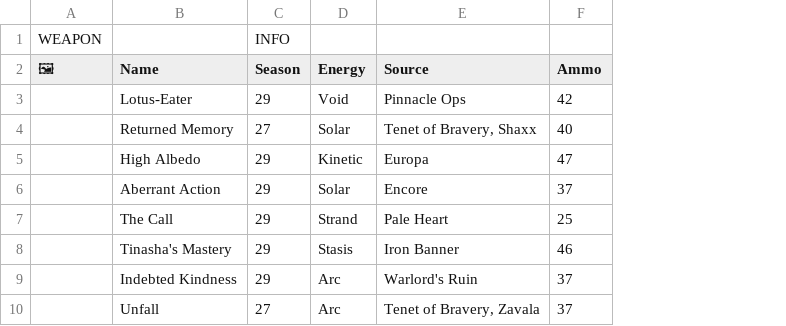
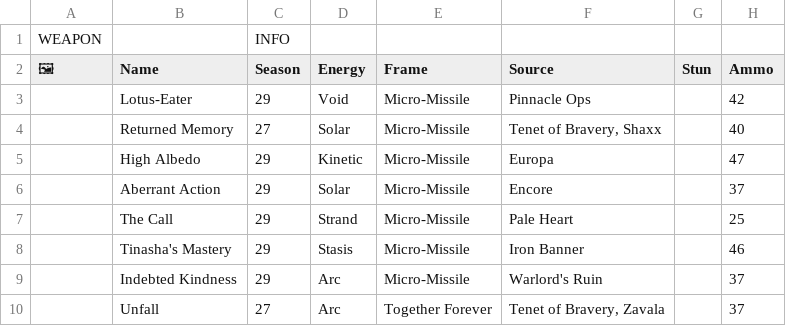
Before and after one commit to JxPv2/Destiny2, a CSV file: dim_wishlists/spreadsheets_to_dim_wishlists_scripts/workbooks_downloaded/aegis_endgame_rocket_sidearms.csv, drawn as a sheet; only a part is shown; the diff names each change by its address in the sheet, - before the commit and + after, or states it on an @@ line.

```diff
--- a/dim_wishlists/spreadsheets_to_dim_wishlists_scripts/workbooks_downloaded/aegis_endgame_rocket_sidearms.csv
+++ b/dim_wishlists/spreadsheets_to_dim_wishlists_scripts/workbooks_downloaded/aegis_endgame_rocket_sidearms.csv
+column E (Frame), rows 3-10: Micro-Missile | Micro-Missile | Micro-Missile | Micro-Missile | Micro-Missile | Micro-Missile | Micro-Missile | Together Forever
+column G (Stun), empty
```
Also changed, not shown: dim_wishlists/spreadsheets_to_dim_wishlists_scripts/workbooks_downloaded/aegis_endgame_bgls.csv, dim_wishlists/spreadsheets_to_dim_wishlists_scripts/workbooks_downloaded/aegis_endgame_pulses.csv, 35 other files.
